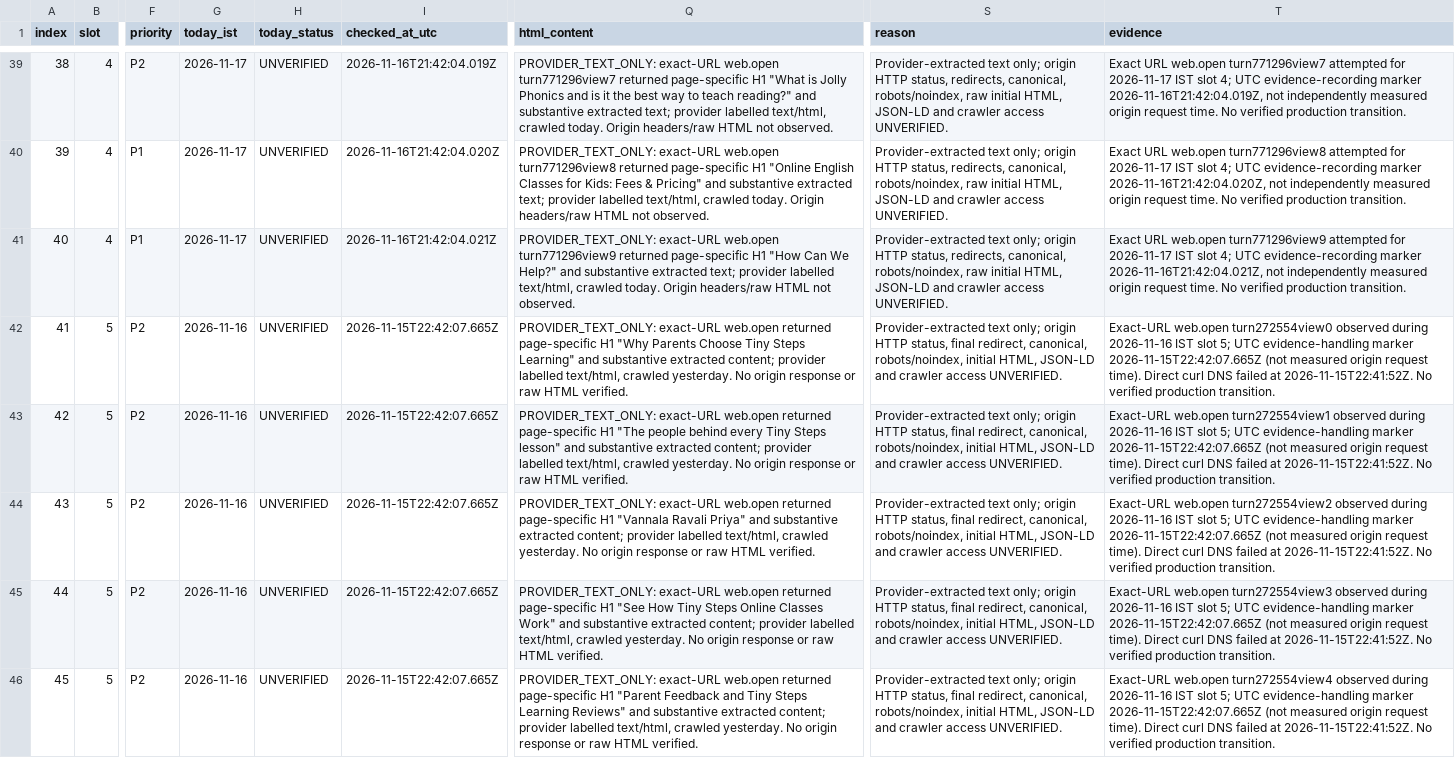
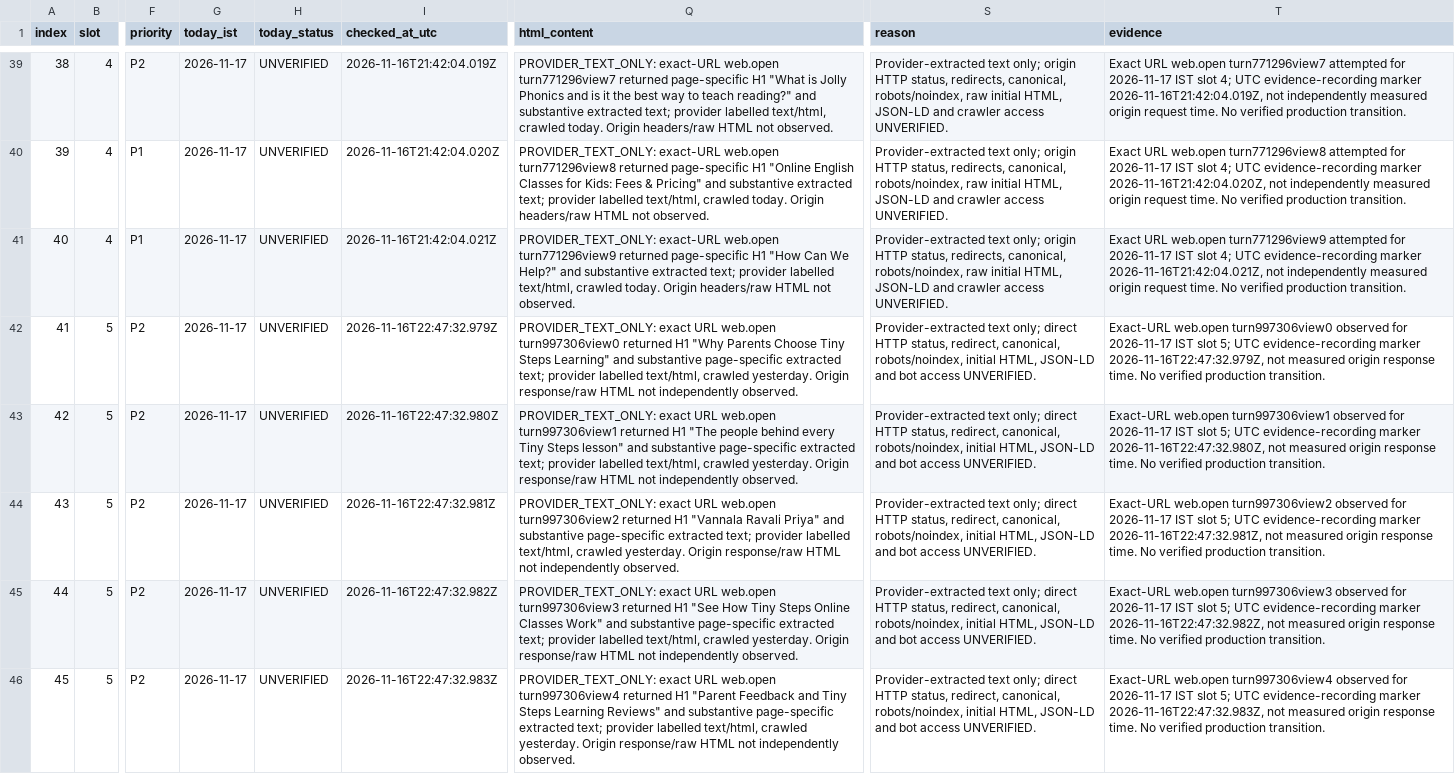
Before and after one commit to tinystepselearning-surya/tinysteps-react-v1, a CSV file: docs/seo/rolling-public-health/MASTER_URL_TRACKER.csv, drawn as a sheet; only a part is shown, gaps mark what is left out; the diff covers the shown part only; the diff names each change by its address in the sheet, - before the commit and + after, or states it on an @@ line.

Commit message:
audit: record slot 5 provider-extracted observations for 17 Nov

```diff
--- a/docs/seo/rolling-public-health/MASTER_URL_TRACKER.csv
+++ b/docs/seo/rolling-public-health/MASTER_URL_TRACKER.csv
-G42:G46 (today_ist): 2026-11-16
+G42:G46 (today_ist): 2026-11-17
-I42 (checked_at_utc): 2026-11-15T22:42:07.665Z
+I42 (checked_at_utc): 2026-11-16T22:47:32.979Z
-Q42 (html_content): PROVIDER_TEXT_ONLY: exact-URL web.open returned page-specific H1 "Why Parents Choose Tiny Steps Learning" and substantive extracted content; provider labelled text/html, crawled yesterday. No origin response or raw HTML verified.
+Q42 (html_content): PROVIDER_TEXT_ONLY: exact URL web.open turn997306view0 returned H1 "Why Parents Choose Tiny Steps Learning" and substantive page-specific extracted text; provider labelled text/html, crawled yesterday. Origin response/raw HTML not independently observed.
-S42:S46 (reason): …text only; origin HTTP status, final redirect, canonical, robots/noindex, initial HTML, JSON-LD and crawler access UNVERIFIED.
+S42:S46 (reason): …text only; direct HTTP status, redirect, canonical, robots/noindex, initial HTML, JSON-LD and bot access UNVERIFIED.
-T42 (evidence): Exact-URL web.open turn272554view0 observed during 2026-11-16 IST slot 5; UTC evidence-handling marker 2026-11-15T22:42:07.665Z (not measured origin request time). Direct curl DNS failed at 2026-11-15T22:41:52Z. No verified…
+T42 (evidence): Exact-URL web.open turn997306view0 observed for 2026-11-17 IST slot 5; UTC evidence-recording marker 2026-11-16T22:47:32.979Z, not measured origin response time. No verified…
-I43 (checked_at_utc): 2026-11-15T22:42:07.665Z
+I43 (checked_at_utc): 2026-11-16T22:47:32.980Z
-Q43 (html_content): PROVIDER_TEXT_ONLY: exact-URL web.open returned page-specific H1 "The people behind every Tiny Steps lesson" and substantive extracted content; provider labelled text/html, crawled yesterday. No origin response or raw HTML verified.
+Q43 (html_content): PROVIDER_TEXT_ONLY: exact URL web.open turn997306view1 returned H1 "The people behind every Tiny Steps lesson" and substantive page-specific extracted text; provider labelled text/html, crawled yesterday. Origin response/raw HTML not independently observed.
-T43 (evidence): Exact-URL web.open turn272554view1 observed during 2026-11-16 IST slot 5; UTC evidence-handling marker 2026-11-15T22:42:07.665Z (not measured origin request time). Direct curl DNS failed at 2026-11-15T22:41:52Z. No verified…
+T43 (evidence): Exact-URL web.open turn997306view1 observed for 2026-11-17 IST slot 5; UTC evidence-recording marker 2026-11-16T22:47:32.980Z, not measured origin response time. No verified…
-I44 (checked_at_utc): 2026-11-15T22:42:07.665Z
+I44 (checked_at_utc): 2026-11-16T22:47:32.981Z
-Q44 (html_content): PROVIDER_TEXT_ONLY: exact-URL web.open returned page-specific H1 "Vannala Ravali Priya" and substantive extracted content; provider labelled text/html, crawled yesterday. No origin response or raw HTML verified.
+Q44 (html_content): PROVIDER_TEXT_ONLY: exact URL web.open turn997306view2 returned H1 "Vannala Ravali Priya" and substantive page-specific extracted text; provider labelled text/html, crawled yesterday. Origin response/raw HTML not independently observed.
-T44 (evidence): Exact-URL web.open turn272554view2 observed during 2026-11-16 IST slot 5; UTC evidence-handling marker 2026-11-15T22:42:07.665Z (not measured origin request time). Direct curl DNS failed at 2026-11-15T22:41:52Z. No verified…
+T44 (evidence): Exact-URL web.open turn997306view2 observed for 2026-11-17 IST slot 5; UTC evidence-recording marker 2026-11-16T22:47:32.981Z, not measured origin response time. No verified…
-I45 (checked_at_utc): 2026-11-15T22:42:07.665Z
+I45 (checked_at_utc): 2026-11-16T22:47:32.982Z
-Q45 (html_content): PROVIDER_TEXT_ONLY: exact-URL web.open returned page-specific H1 "See How Tiny Steps Online Classes Work" and substantive extracted content; provider labelled text/html, crawled yesterday. No origin response or raw HTML verified.
+Q45 (html_content): PROVIDER_TEXT_ONLY: exact URL web.open turn997306view3 returned H1 "See How Tiny Steps Online Classes Work" and substantive page-specific extracted text; provider labelled text/html, crawled yesterday. Origin response/raw HTML not independently observed.
-T45 (evidence): Exact-URL web.open turn272554view3 observed during 2026-11-16 IST slot 5; UTC evidence-handling marker 2026-11-15T22:42:07.665Z (not measured origin request time). Direct curl DNS failed at 2026-11-15T22:41:52Z. No verified…
+T45 (evidence): Exact-URL web.open turn997306view3 observed for 2026-11-17 IST slot 5; UTC evidence-recording marker 2026-11-16T22:47:32.982Z, not measured origin response time. No verified…
-I46 (checked_at_utc): 2026-11-15T22:42:07.665Z
+I46 (checked_at_utc): 2026-11-16T22:47:32.983Z
-Q46 (html_content): PROVIDER_TEXT_ONLY: exact-URL web.open returned page-specific H1 "Parent Feedback and Tiny Steps Learning Reviews" and substantive extracted content; provider labelled text/html, crawled yesterday. No origin response or raw HTML verified.
+Q46 (html_content): PROVIDER_TEXT_ONLY: exact URL web.open turn997306view4 returned H1 "Parent Feedback and Tiny Steps Learning Reviews" and substantive page-specific extracted text; provider labelled text/html, crawled yesterday. Origin response/raw HTML not independently observed.
-T46 (evidence): Exact-URL web.open turn272554view4 observed during 2026-11-16 IST slot 5; UTC evidence-handling marker 2026-11-15T22:42:07.665Z (not measured origin request time). Direct curl DNS failed at 2026-11-15T22:41:52Z. No verified…
+T46 (evidence): Exact-URL web.open turn997306view4 observed for 2026-11-17 IST slot 5; UTC evidence-recording marker 2026-11-16T22:47:32.983Z, not measured origin response time. No verified…
```
Also changed, not shown: 25 edited cells elsewhere in this file.
